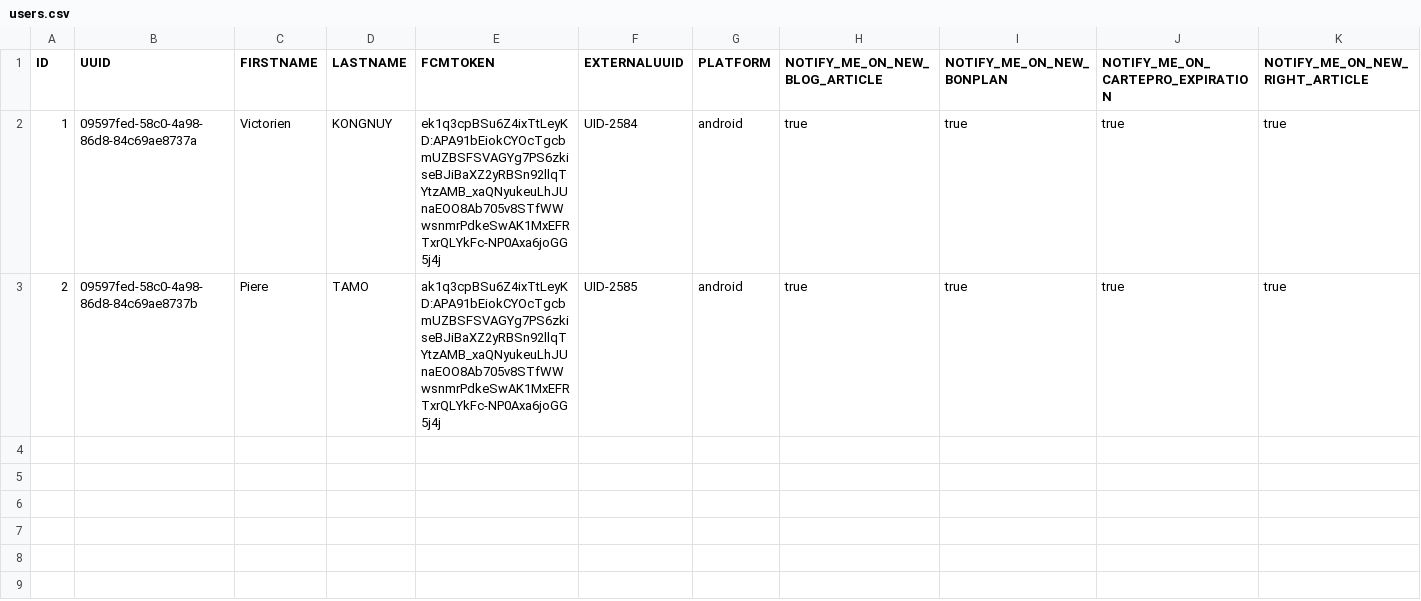
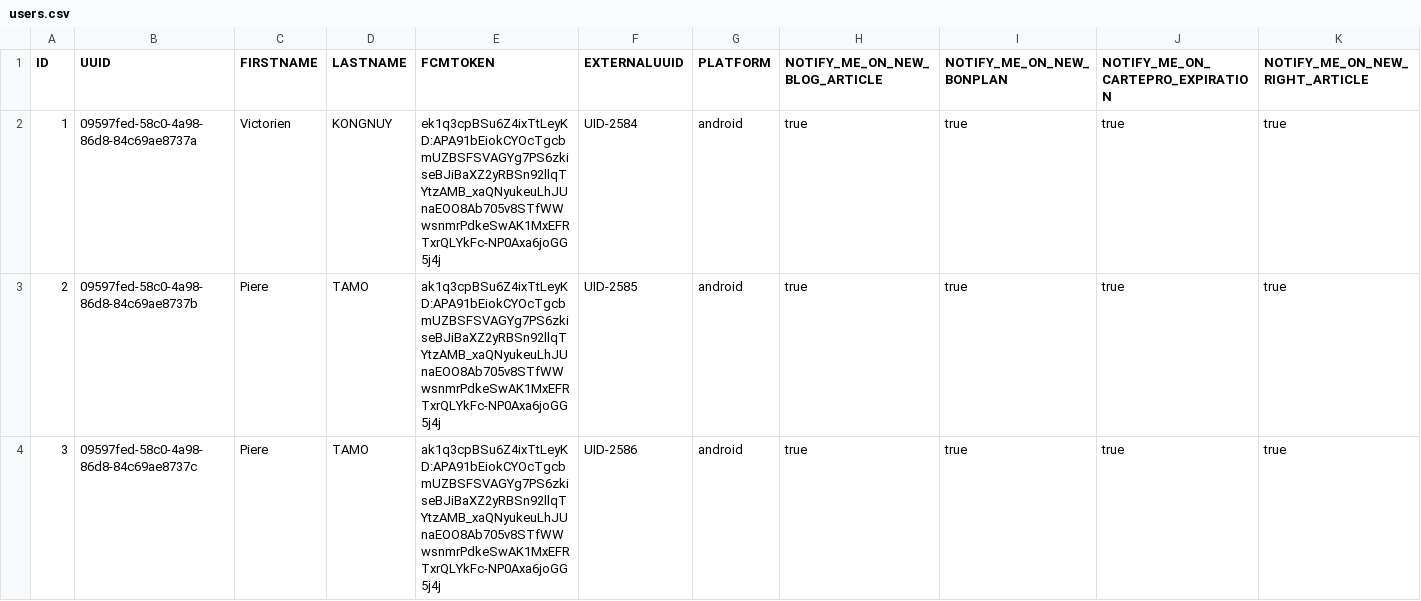
Before and after one commit to kongnuyio/optivac-poc-api, a CSV file: src/main/resources/db/data/users.csv, drawn as a sheet; the diff names each change by its address in the sheet, - before the commit and + after, or states it on an @@ line.

```diff
--- a/src/main/resources/db/data/users.csv
+++ b/src/main/resources/db/data/users.csv
+row 4: 3 | 09597fed-58c0-4a98-86d8-84c69ae8737c | Piere | TAMO | ak1q3cpBSu6Z4ixTtLeyKD:APA91bEiokCYOcTgcbmUZBSFSVAGYg7PS6zkiseBJiBaXZ2yRBSn92llqTYtzAMB_xaQNyukeuLhJUnaEOO8Ab705v8STfWWwsnmrPdkeSwAK1MxEFRTxrQLYkFc-NP0Axa6joGG5j4j | UID-2586 | android | true | true | true | true
```
Also changed, not shown: 3 other files.
